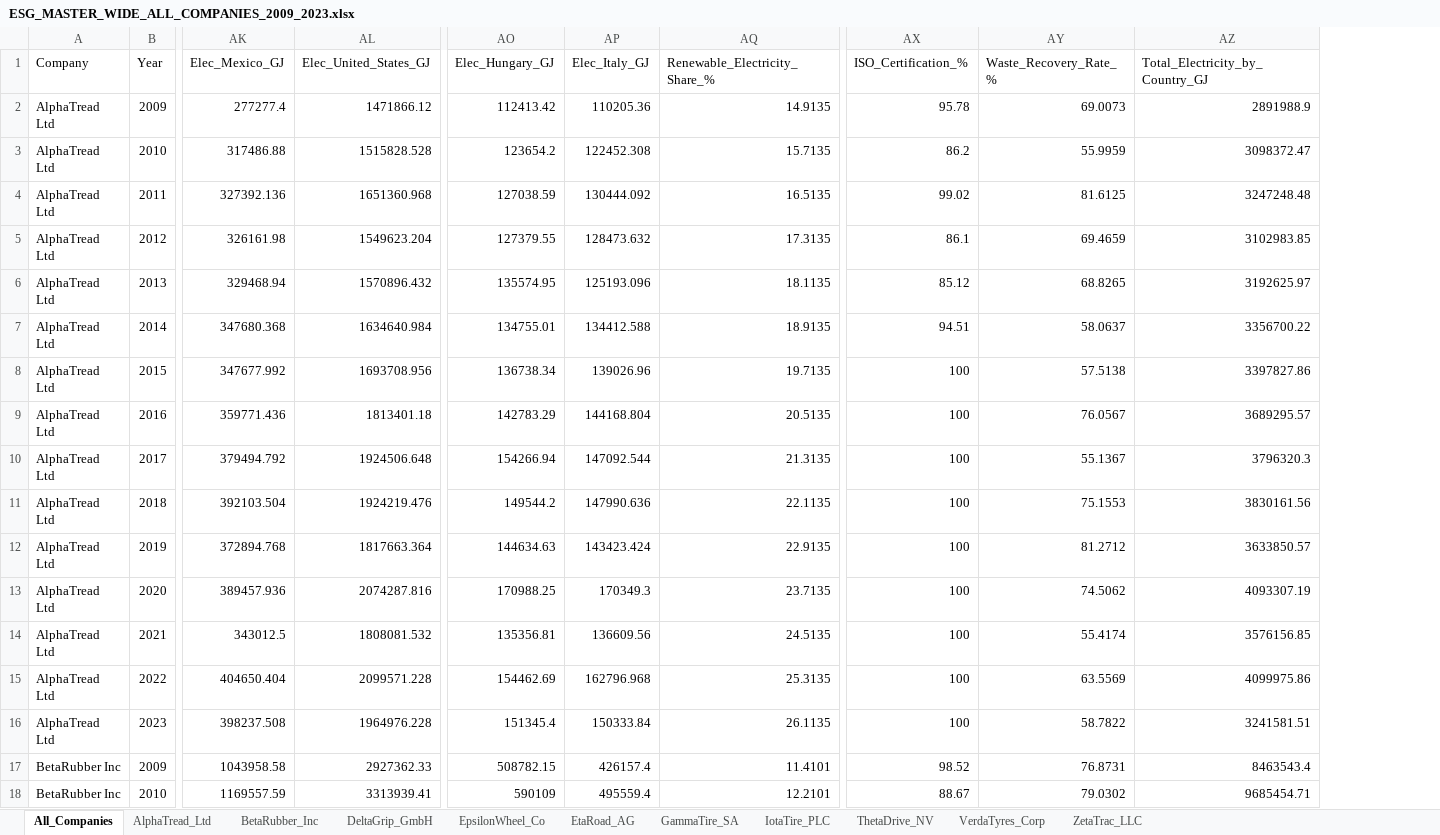
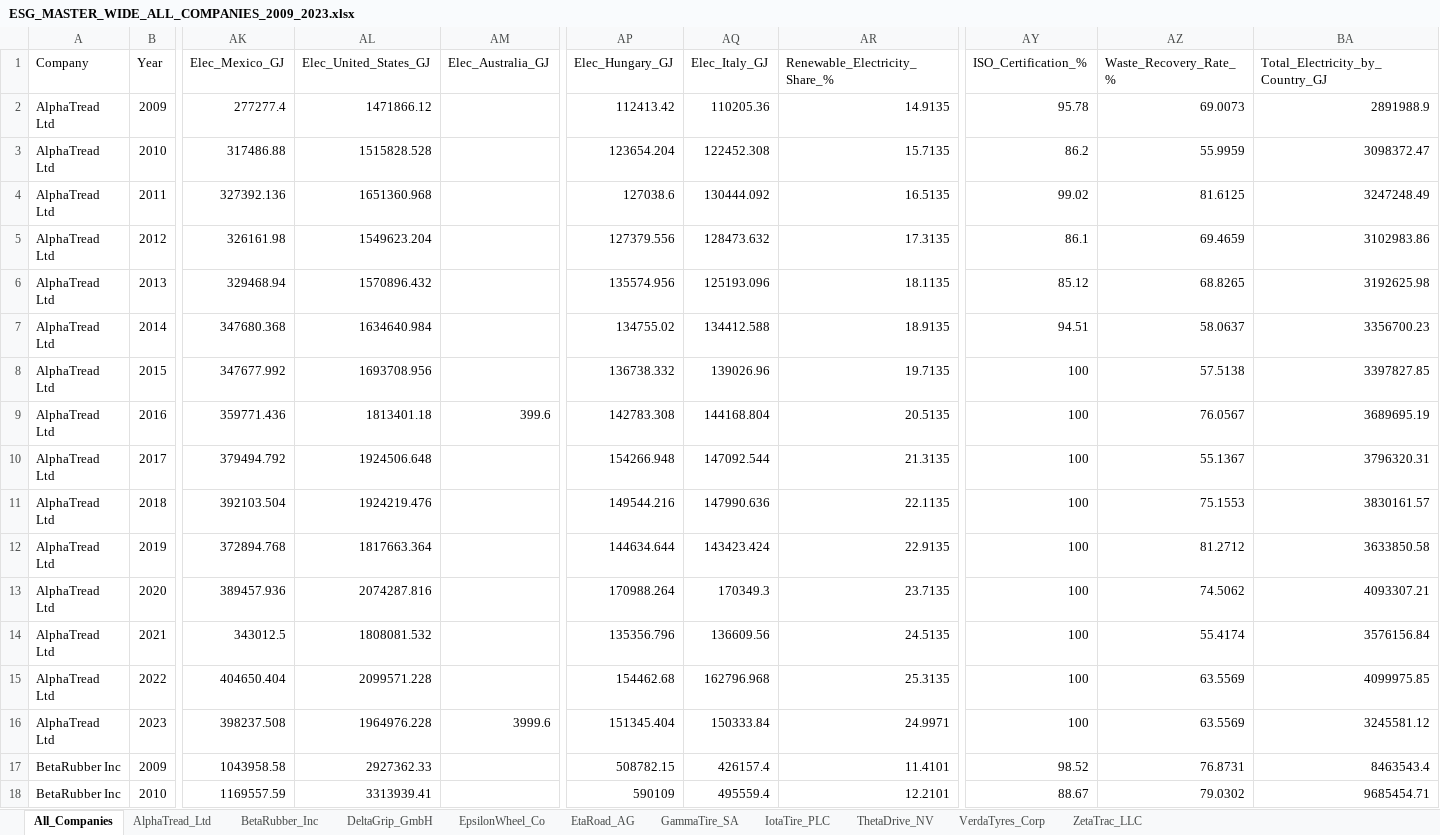
Before and after one commit to vedantbhatiaa/esg, an Excel workbook: data_storage/master/ESG_MASTER_WIDE_ALL_COMPANIES_2009_2023.xlsx, sheet All_Companies, drawn as a sheet; only a part is shown, gaps mark what is left out; values as stored, in another font and other column widths than the file's, no borders; removed rows and columns are numbered as before the commit, all else as after; rows hold the shown columns only; the diff names each change by its address in the sheet, - before the commit and + after, or states it on an @@ line.

```diff
--- a/data_storage/master/ESG_MASTER_WIDE_ALL_COMPANIES_2009_2023.xlsx (sheet All_Companies)
+++ b/data_storage/master/ESG_MASTER_WIDE_ALL_COMPANIES_2009_2023.xlsx (sheet All_Companies)
+column AM (Elec_Australia_GJ), row 9: 399.6
-AP3 (Elec_Hungary_GJ): 123654.2
+AP3 (Elec_Hungary_GJ): 123654.204
-AP4 (Elec_Hungary_GJ): 127038.59
+AP4 (Elec_Hungary_GJ): 127038.6
-BA4 (Total_Electricity_by_Country_GJ): 3247248.48
+BA4 (Total_Electricity_by_Country_GJ): 3247248.49
-AP5 (Elec_Hungary_GJ): 127379.55
+AP5 (Elec_Hungary_GJ): 127379.556
-BA5 (Total_Electricity_by_Country_GJ): 3102983.85
+BA5 (Total_Electricity_by_Country_GJ): 3102983.86
-AP6 (Elec_Hungary_GJ): 135574.95
+AP6 (Elec_Hungary_GJ): 135574.956
-BA6 (Total_Electricity_by_Country_GJ): 3192625.97
+BA6 (Total_Electricity_by_Country_GJ): 3192625.98
-AP7 (Elec_Hungary_GJ): 134755.01
+AP7 (Elec_Hungary_GJ): 134755.02
-BA7 (Total_Electricity_by_Country_GJ): 3356700.22
+BA7 (Total_Electricity_by_Country_GJ): 3356700.23
-AP8 (Elec_Hungary_GJ): 136738.34
+AP8 (Elec_Hungary_GJ): 136738.332
-BA8 (Total_Electricity_by_Country_GJ): 3397827.86
+BA8 (Total_Electricity_by_Country_GJ): 3397827.85
-AP9 (Elec_Hungary_GJ): 142783.29
+AP9 (Elec_Hungary_GJ): 142783.308
-BA9 (Total_Electricity_by_Country_GJ): 3689295.57
+BA9 (Total_Electricity_by_Country_GJ): 3689695.19
-AP10 (Elec_Hungary_GJ): 154266.94
+AP10 (Elec_Hungary_GJ): 154266.948
-BA10 (Total_Electricity_by_Country_GJ): 3796320.3
+BA10 (Total_Electricity_by_Country_GJ): 3796320.31
-AP11 (Elec_Hungary_GJ): 149544.2
+AP11 (Elec_Hungary_GJ): 149544.216
-BA11 (Total_Electricity_by_Country_GJ): 3830161.56
+BA11 (Total_Electricity_by_Country_GJ): 3830161.57
-AP12 (Elec_Hungary_GJ): 144634.63
+AP12 (Elec_Hungary_GJ): 144634.644
-BA12 (Total_Electricity_by_Country_GJ): 3633850.57
+BA12 (Total_Electricity_by_Country_GJ): 3633850.58
-AP13 (Elec_Hungary_GJ): 170988.25
+AP13 (Elec_Hungary_GJ): 170988.264
-BA13 (Total_Electricity_by_Country_GJ): 4093307.19
+BA13 (Total_Electricity_by_Country_GJ): 4093307.21
-AP14 (Elec_Hungary_GJ): 135356.81
+AP14 (Elec_Hungary_GJ): 135356.796
-BA14 (Total_Electricity_by_Country_GJ): 3576156.85
+BA14 (Total_Electricity_by_Country_GJ): 3576156.84
-AP15 (Elec_Hungary_GJ): 154462.69
+AP15 (Elec_Hungary_GJ): 154462.68
-BA15 (Total_Electricity_by_Country_GJ): 4099975.86
+BA15 (Total_Electricity_by_Country_GJ): 4099975.85
-row 16: AlphaTread Ltd | 2023 | 398237.508 | 1964976.228 | 151345.4 | 150333.84 | 26.1135 | 100 | 58.7822 | 3241581.51
+row 16: AlphaTread Ltd | 2023 | 398237.508 | 1964976.228 | 3999.6 | 151345.404 | 150333.84 | 24.9971 | 100 | 63.5569 | 3245581.12
```
Also changed, not shown: sheet AlphaTread_Ltd, 13 other files.
